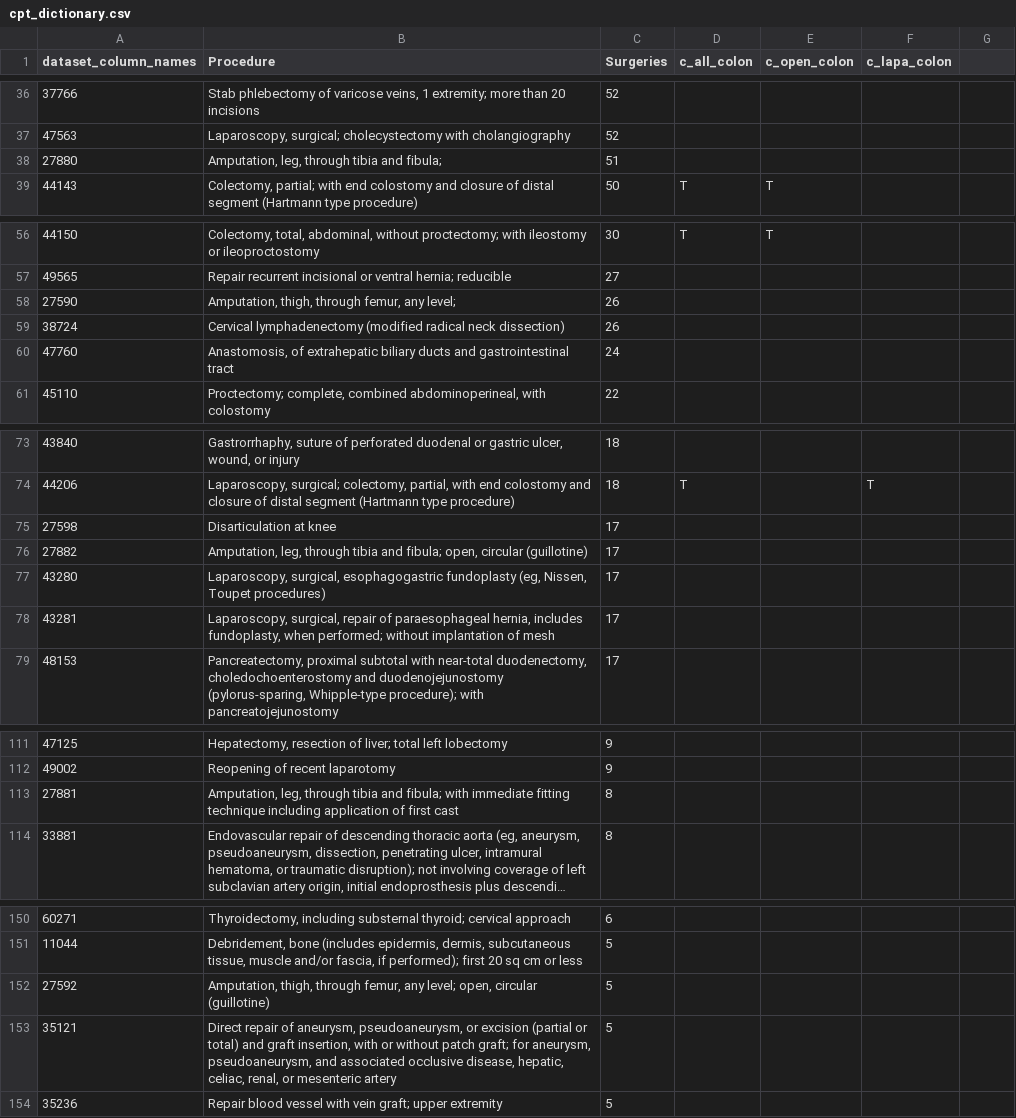
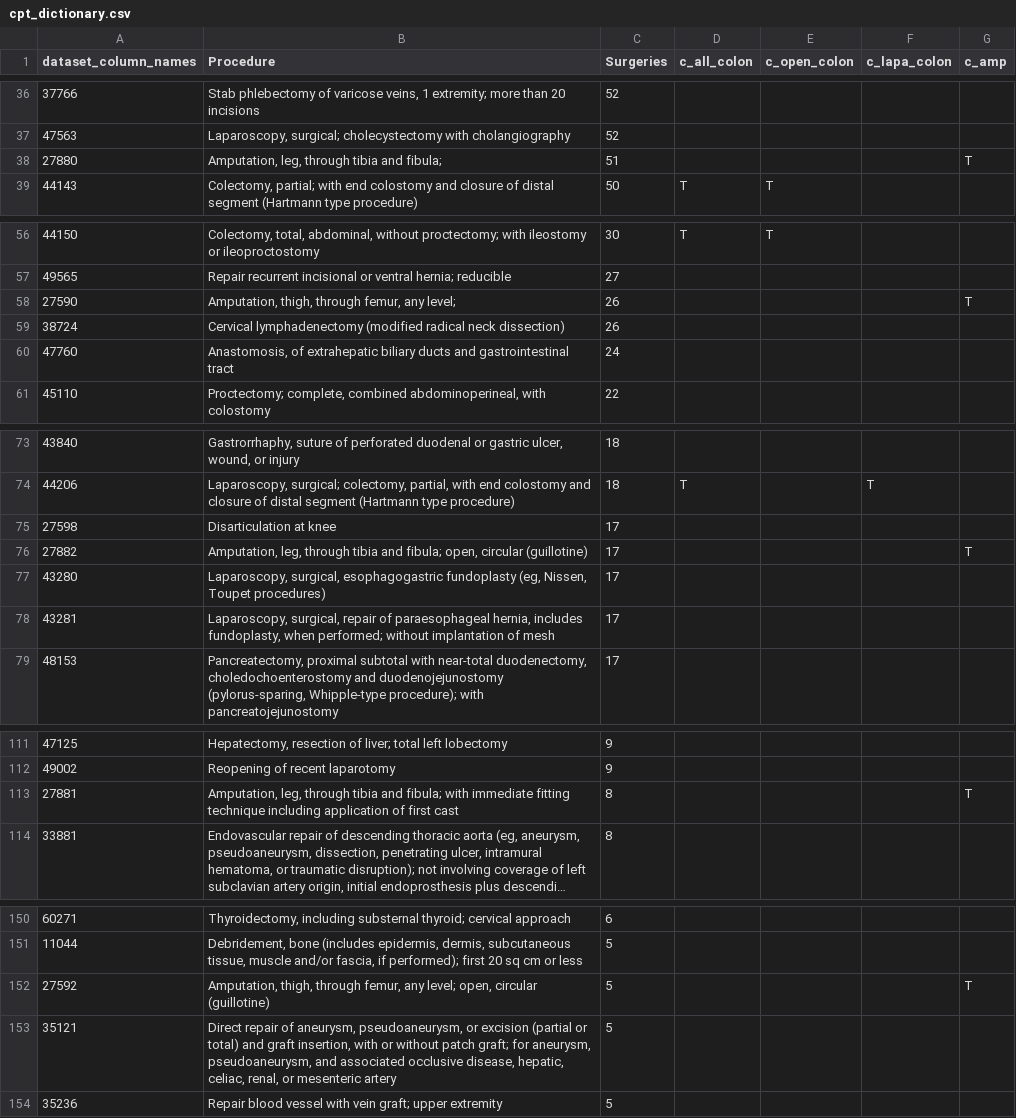
Before and after one commit to UTHSCSA-CIRD/paper01_rai, a CSV file: cpt_dictionary.csv, drawn as a sheet; only a part is shown, gaps mark what is left out; long unchanged cells end in …; the diff covers the shown part only; the diff names each change by its address in the sheet, - before the commit and + after, or states it on an @@ line.

Commit message:
Added comment and datatype column to VariableNamesFromUHSNSQIP.csv, added c_amp to cpt_dictionary.csv

```diff
--- a/cpt_dictionary.csv
+++ b/cpt_dictionary.csv
-G1: (empty)
+G1: c_amp
-G38 (c_amp): (empty)
+G38 (c_amp): T
-G58 (c_amp): (empty)
+G58 (c_amp): T
-G76 (c_amp): (empty)
+G76 (c_amp): T
-G113 (c_amp): (empty)
+G113 (c_amp): T
-G152 (c_amp): (empty)
+G152 (c_amp): T
```
Also changed, not shown: 2 edited cells elsewhere in this file, VariableNamesFromUHSNSQIP.csv, 1 other file.
